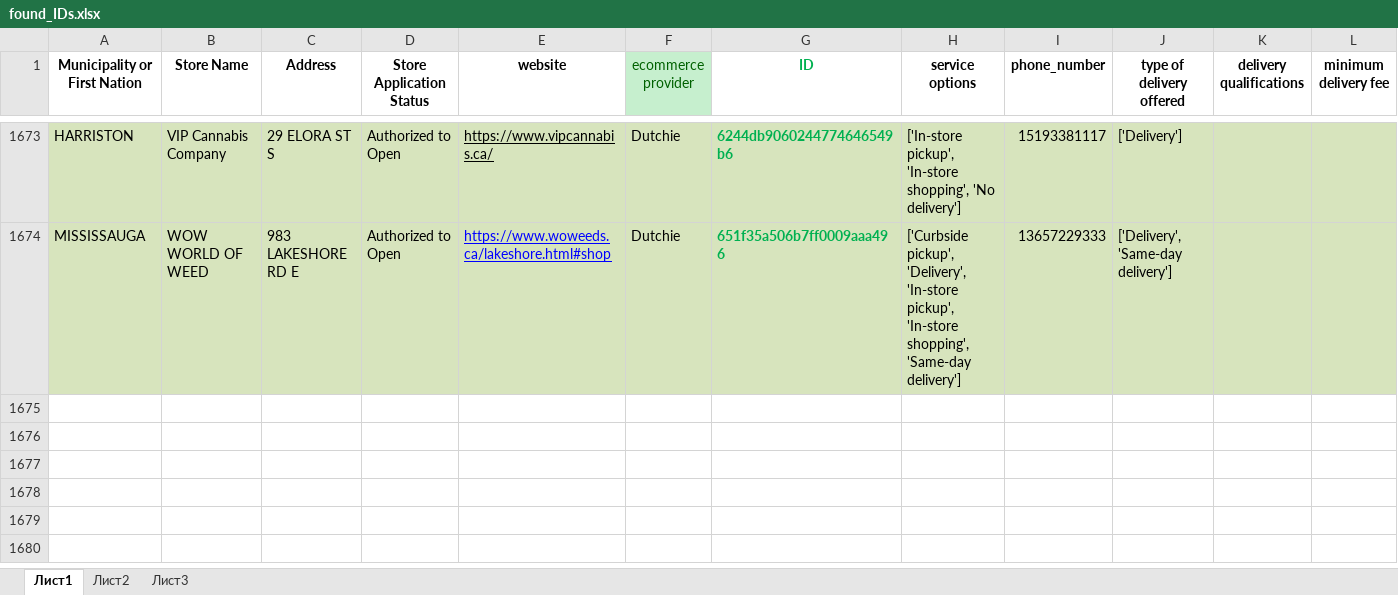
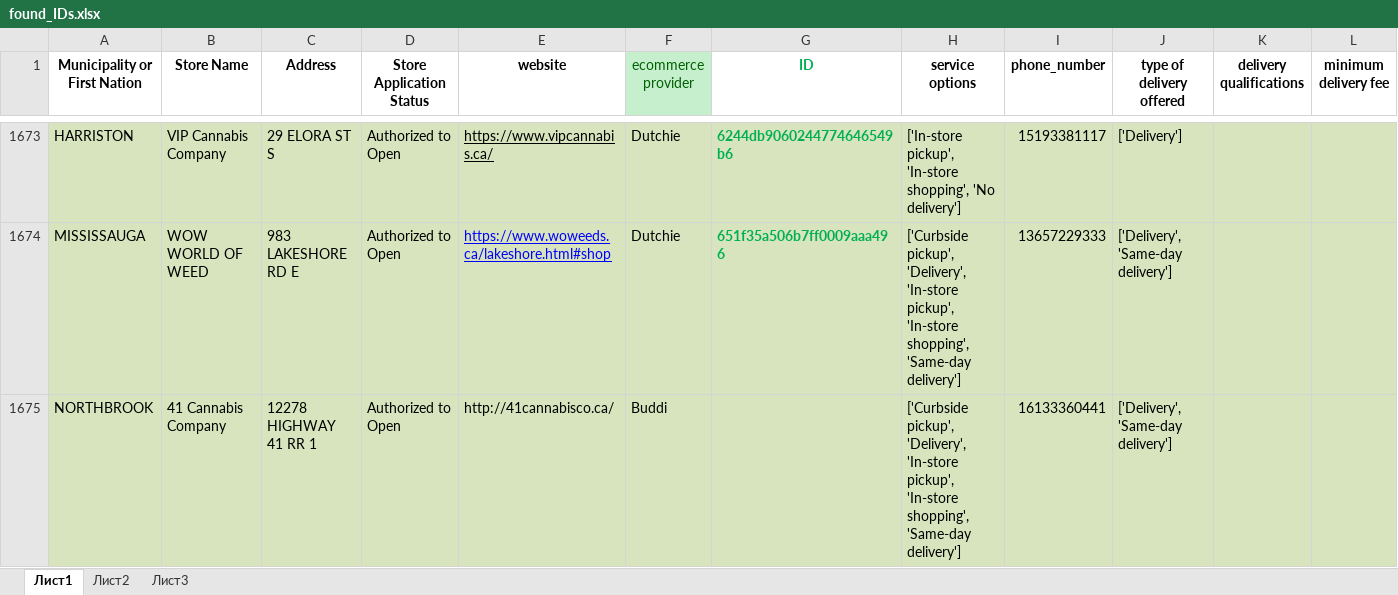
Before and after one commit to lyovaparsyan94/cannabis-shops-scraping, an Excel workbook: platform_scrapper/CANNABIS_RESULTS/found_IDs.xlsx, sheet Лист1, drawn as a sheet; only a part is shown, gaps mark what is left out; values as stored, in another font and other column widths than the file's, no borders; rows hold the shown columns only; the diff names each change by its address in the sheet, - before the commit and + after, or states it on an @@ line.

Commit message:
create buddi delivery scanner and tested

```diff
--- a/platform_scrapper/CANNABIS_RESULTS/found_IDs.xlsx (sheet Лист1)
+++ b/platform_scrapper/CANNABIS_RESULTS/found_IDs.xlsx (sheet Лист1)
+row 1675: NORTHBROOK | 41 Cannabis Company | 12278 HIGHWAY 41 RR 1 | Authorized to Open | http://41cannabisco.ca/ | Buddi |  | ['Curbside pickup', 'Delivery', 'In-store pickup', 'In-store shopping', 'Same-day delivery'] | 16133360441 | ['Delivery', 'Same-day delivery']
```
Also changed, not shown: platform_scrapper/data/fake_cannabis_used_IDs.xlsx, 8 other files.
